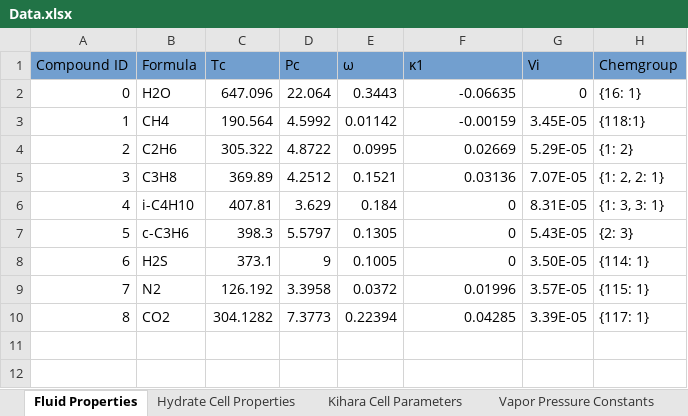
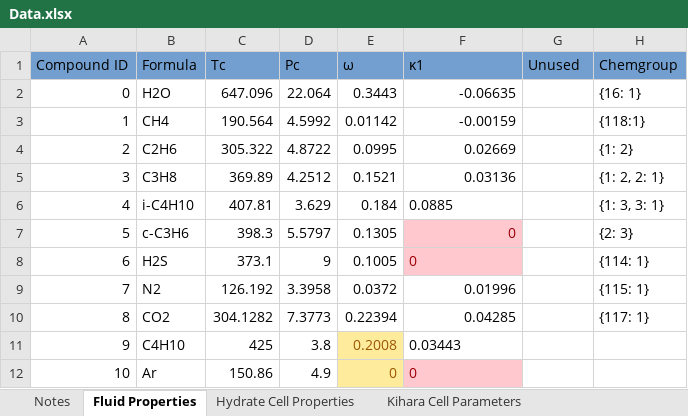
Before and after one commit to karstenkunneman/P2F-HydrateCalc, an Excel workbook: Data.xlsx, sheet Fluid Properties, drawn as a sheet; values as stored, in another font and other column widths than the file's, no borders; the diff names each change by its address in the sheet, - before the commit and + after, or states it on an @@ line.

```diff
--- a/Data.xlsx (sheet Fluid Properties)
+++ b/Data.xlsx (sheet Fluid Properties)
+sheet tab: Notes
-G1: Vi
+G1: Unused
-G2 (Unused): 0
+G2 (Unused): (empty)
-G3 (Unused): 3.45E-05
+G3 (Unused): (empty)
-G4 (Unused): 5.29E-05
+G4 (Unused): (empty)
-G5 (Unused): 7.07E-05
+G5 (Unused): (empty)
-F6 (κ1): 0
+F6 (κ1): 0.0885
-G6 (Unused): 8.31E-05
+G6 (Unused): (empty)
@@ F7:F8 fill: none → #FFC7CE, text colour: black → #9C0006 @@
-G7 (Unused): 5.43E-05
+G7 (Unused): (empty)
-F8 alignment: right
+F8 alignment: left
-G8 (Unused): 3.50E-05
+G8 (Unused): (empty)
-G9 (Unused): 3.57E-05
+G9 (Unused): (empty)
-G10 (Unused): 3.39E-05
+G10 (Unused): (empty)
+row 11: 9 | C4H10 | 425 | 3.8 | 0.2008 | 0.03443
+row 12: 10 | Ar | 150.86 | 4.9 | 0 | 0
```
Also changed, not shown: sheet Vapor Pressure Constants, sheet Henrys Law Parameters, sheet Credits, sheet Kihara Cell Parameters, 7 other files.
